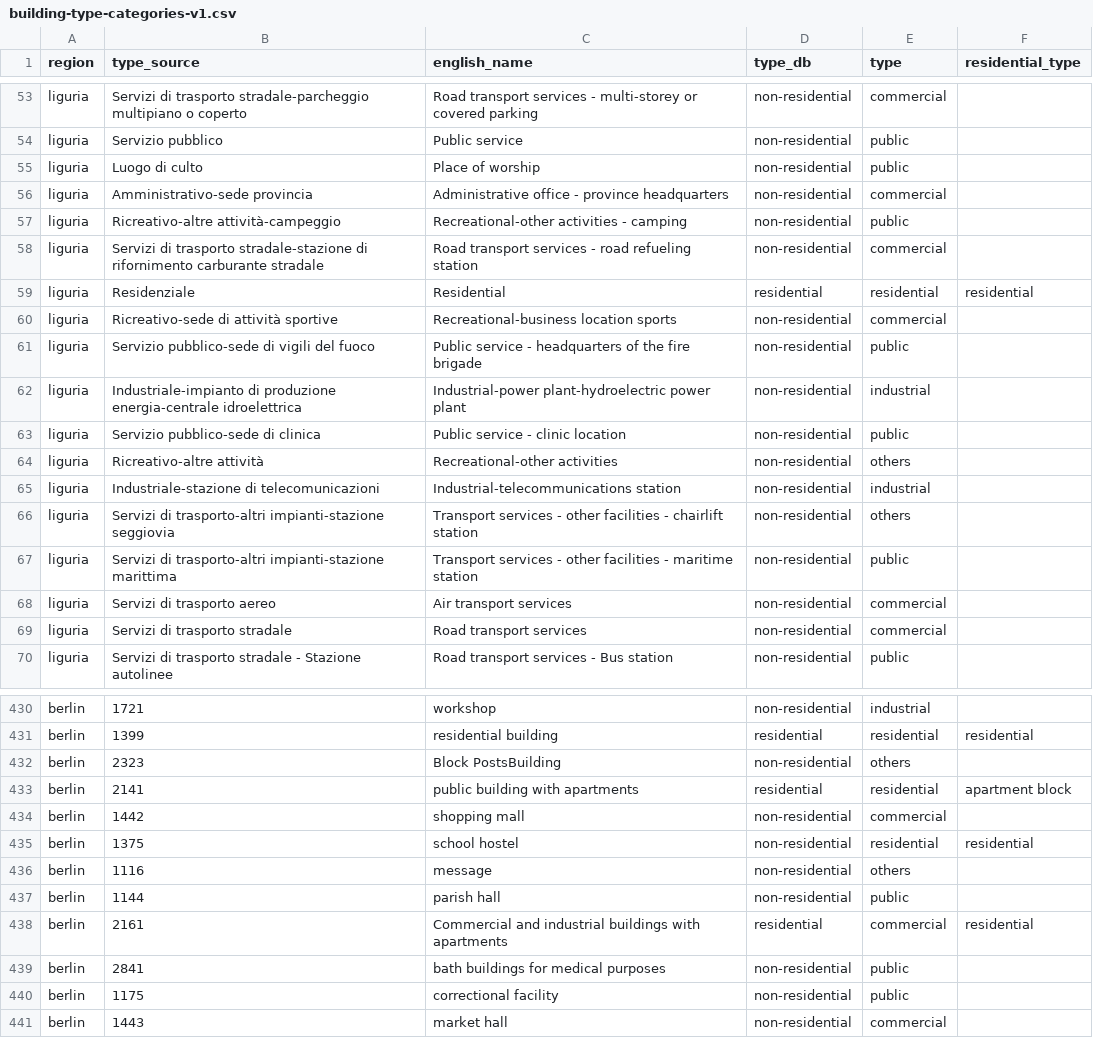
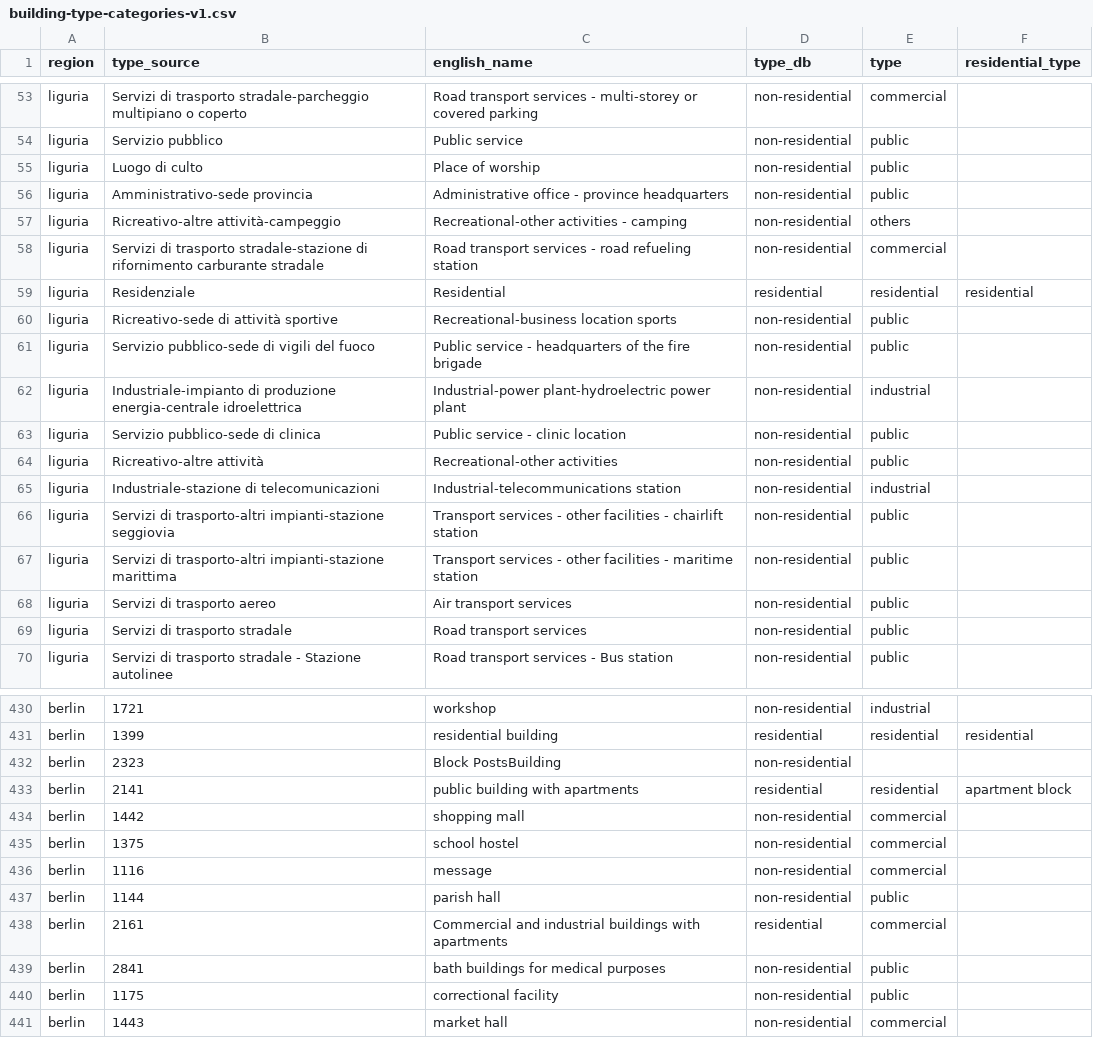
Before and after one commit to ai4up/eubucco-features, a CSV file: data/building-type-categories-v1.csv, drawn as a sheet; only a part is shown, gaps mark what is left out; the diff covers the shown part only.

Commit message:
Manually update governmental type categorization

```diff
--- a/data/building-type-categories-v1.csv
+++ b/data/building-type-categories-v1.csv
@@ -55,7 +55,7 @@ liguria,Servizio pubblico,Public service,non-residential,public,
 liguria,Luogo di culto,Place of worship,non-residential,public,
-liguria,Amministrativo-sede provincia,Administrative office - province headquarters,non-residential,commercial,
-liguria,Ricreativo-altre attività-campeggio,Recreational-other activities - camping,non-residential,public,
+liguria,Amministrativo-sede provincia,Administrative office - province headquarters,non-residential,public,
+liguria,Ricreativo-altre attività-campeggio,Recreational-other activities - camping,non-residential,others,
 liguria,Servizi di trasporto stradale-stazione di rifornimento carburante stradale,Road transport services - road refueling station,non-residential,commercial,
 liguria,Residenziale,Residential,residential,residential,residential
-liguria,Ricreativo-sede di attività sportive,Recreational-business location sports,non-residential,commercial,
+liguria,Ricreativo-sede di attività sportive,Recreational-business location sports,non-residential,public,
 liguria,Servizio pubblico-sede di vigili del fuoco,Public service - headquarters of the fire brigade,non-residential,public,
@@ -63,8 +63,8 @@ liguria,Industriale-impianto di produzione energia-centrale idroelettrica,Indust
 liguria,Servizio pubblico-sede di clinica,Public service - clinic location,non-residential,public,
-liguria,Ricreativo-altre attività,Recreational-other activities,non-residential,others,
+liguria,Ricreativo-altre attività,Recreational-other activities,non-residential,public,
 liguria,Industriale-stazione di telecomunicazioni,Industrial-telecommunications station,non-residential,industrial,
-liguria,Servizi di trasporto-altri impianti-stazione seggiovia,Transport services - other facilities - chairlift station,non-residential,others,
+liguria,Servizi di trasporto-altri impianti-stazione seggiovia,Transport services - other facilities - chairlift station,non-residential,public,
 liguria,Servizi di trasporto-altri impianti-stazione marittima,Transport services - other facilities - maritime station,non-residential,public,
-liguria,Servizi di trasporto aereo,Air transport services,non-residential,commercial,
-liguria,Servizi di trasporto stradale,Road transport services,non-residential,commercial,
+liguria,Servizi di trasporto aereo,Air transport services,non-residential,public,
+liguria,Servizi di trasporto stradale,Road transport services,non-residential,public,
 liguria,Servizi di trasporto stradale - Stazione autolinee,Road transport services - Bus station,non-residential,public,
@@ -431,9 +431,9 @@ berlin,1721,workshop,non-residential,industrial,
 berlin,1399,residential building,residential,residential,residential
-berlin,2323,Block PostsBuilding,non-residential,others,
+berlin,2323,Block PostsBuilding,non-residential,,
 berlin,2141,public building with apartments,residential,residential,apartment block
 berlin,1442,shopping mall,non-residential,commercial,
-berlin,1375,school hostel,non-residential,residential,residential
-berlin,1116,message,non-residential,others,
+berlin,1375,school hostel,non-residential,commercial,
+berlin,1116,message,non-residential,commercial,
 berlin,1144,parish hall,non-residential,public,
-berlin,2161,Commercial and industrial buildings with apartments,residential,commercial,residential
+berlin,2161,Commercial and industrial buildings with apartments,residential,commercial,
 berlin,2841,bath buildings for medical purposes,non-residential,public,
```
Also changed, not shown: 155 edited cells elsewhere in this file.
